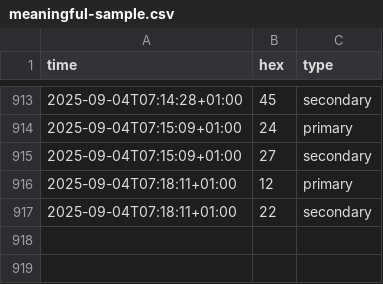
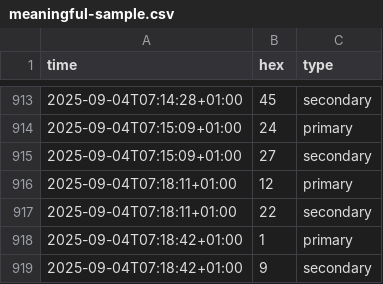
Before and after one commit to cantaprete/iching_log, a CSV file: data/meaningful-sample.csv, drawn as a sheet; only a part is shown, gaps mark what is left out.

Commit message:
Add data - Thu, 04 Sep 2025 06:18:54 +0000

```diff
--- a/data/meaningful-sample.csv
+++ b/data/meaningful-sample.csv
@@ -917 +917,3 @@ time,hex,type
 2025-09-04T07:18:11+01:00,22,secondary
+2025-09-04T07:18:42+01:00,1,primary
+2025-09-04T07:18:42+01:00,9,secondary
```
